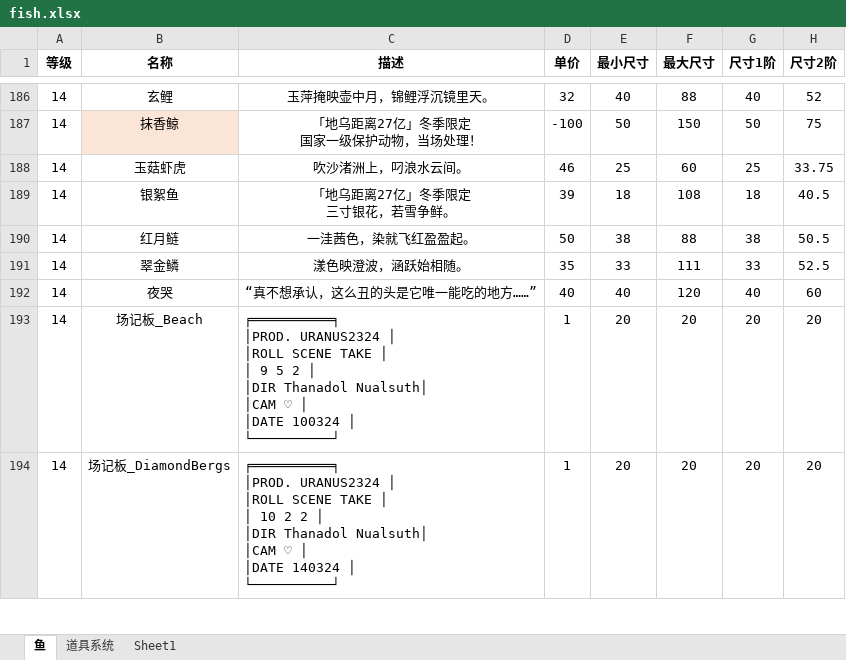
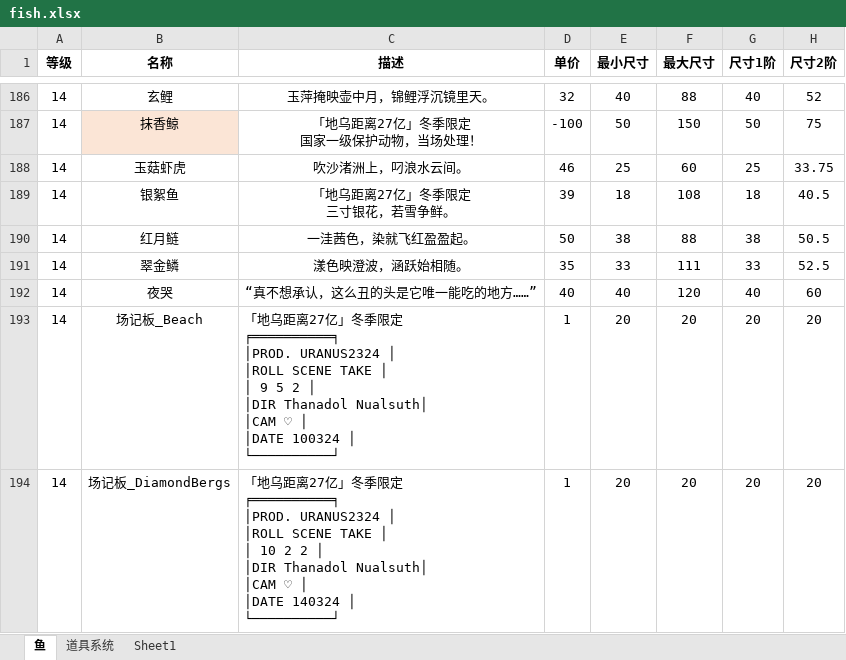
Before and after one commit to hyopjy/HuYanEconomy, an Excel workbook: src/main/resources/fish.xlsx, sheet 鱼, drawn as a sheet; only a part is shown, gaps mark what is left out; values as stored, in another font and other column widths than the file's, no borders; ↵ is a line break in a cell; the diff covers the shown part only; the diff names each change by its address in the sheet, - before the commit and + after, or states it on an @@ line.

```diff
--- a/src/main/resources/fish.xlsx (sheet 鱼)
+++ b/src/main/resources/fish.xlsx (sheet 鱼)
-C193 (描述): ╒══════════╕ ↵ │PROD.…
+C193 (描述): 「地乌距离27亿」冬季限定 ↵ ╒══════════╕ ↵ │PROD.…
-C194 (描述): ╒══════════╕ ↵ │PROD.…
+C194 (描述): 「地乌距离27亿」冬季限定 ↵ ╒══════════╕ ↵ │PROD.…
```
Also changed, not shown: 12 edited cells elsewhere in this sheet, sheet 道具系统.
